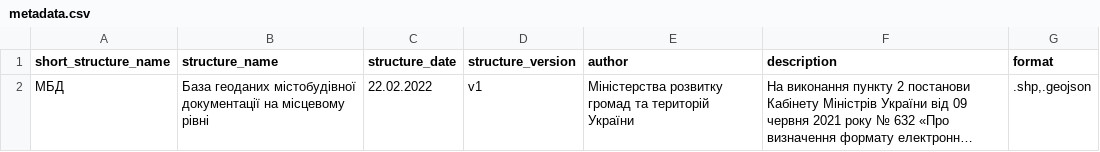
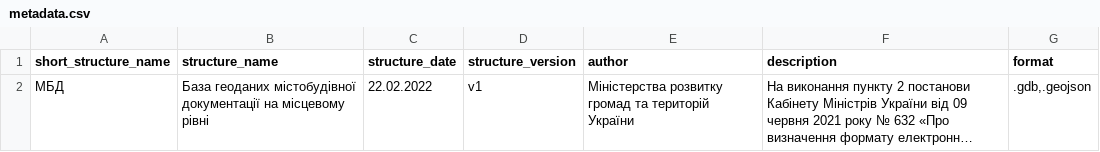
Before and after one commit to brych92/BGD_Validator, a CSV file: ua_orthodoxy_validator/stuctures/MBD/1/metadata.csv, drawn as a sheet; long unchanged cells end in …; the diff names each change by its address in the sheet, - before the commit and + after, or states it on an @@ line.

Commit message:
Виправив формат файлу

```diff
--- a/ua_orthodoxy_validator/stuctures/MBD/1/metadata.csv
+++ b/ua_orthodoxy_validator/stuctures/MBD/1/metadata.csv
-G2 (format): .shp,.geojson
+G2 (format): .gdb,.geojson
```
